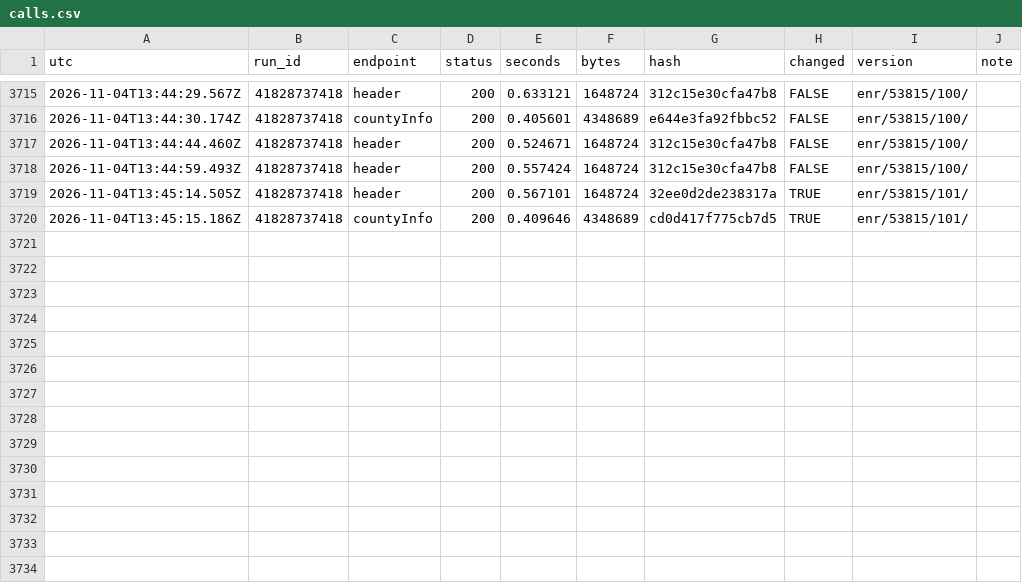
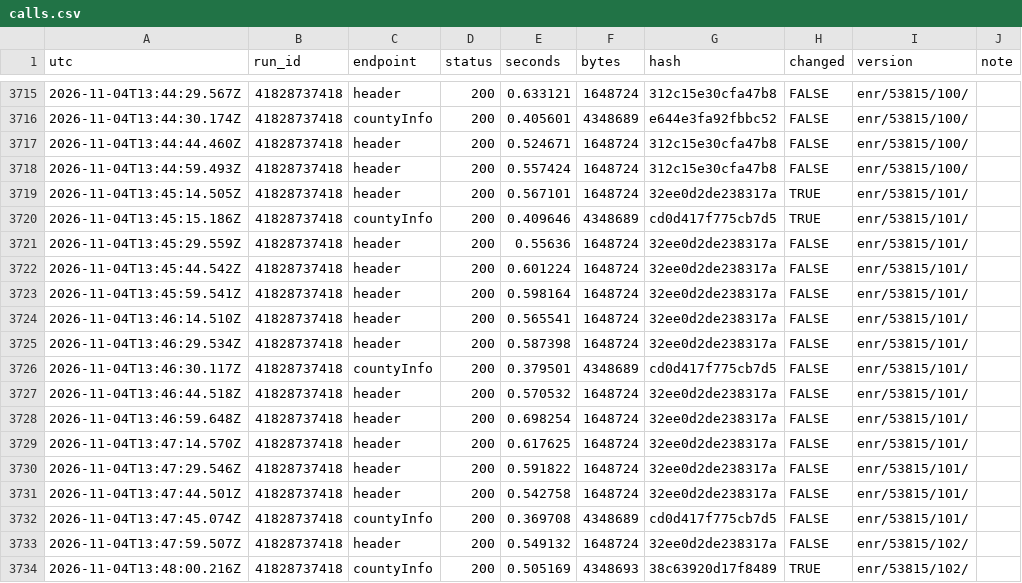
Before and after one commit to Bryvado/Midterms, a CSV file: log/calls.csv, drawn as a sheet; only a part is shown, gaps mark what is left out; the diff names each change by its address in the sheet, - before the commit and + after, or states it on an @@ line.

```diff
--- a/log/calls.csv
+++ b/log/calls.csv
+row 3721: 2026-11-04T13:45:29.559Z | 41828737418 | header | 200 | 0.55636 | 1648724 | 32ee0d2de238317a | FALSE | enr/53815/101/
+row 3722: 2026-11-04T13:45:44.542Z | 41828737418 | header | 200 | 0.601224 | 1648724 | 32ee0d2de238317a | FALSE | enr/53815/101/
+row 3723: 2026-11-04T13:45:59.541Z | 41828737418 | header | 200 | 0.598164 | 1648724 | 32ee0d2de238317a | FALSE | enr/53815/101/
+row 3724: 2026-11-04T13:46:14.510Z | 41828737418 | header | 200 | 0.565541 | 1648724 | 32ee0d2de238317a | FALSE | enr/53815/101/
+row 3725: 2026-11-04T13:46:29.534Z | 41828737418 | header | 200 | 0.587398 | 1648724 | 32ee0d2de238317a | FALSE | enr/53815/101/
+row 3726: 2026-11-04T13:46:30.117Z | 41828737418 | countyInfo | 200 | 0.379501 | 4348689 | cd0d417f775cb7d5 | FALSE | enr/53815/101/
+row 3727: 2026-11-04T13:46:44.518Z | 41828737418 | header | 200 | 0.570532 | 1648724 | 32ee0d2de238317a | FALSE | enr/53815/101/
+row 3728: 2026-11-04T13:46:59.648Z | 41828737418 | header | 200 | 0.698254 | 1648724 | 32ee0d2de238317a | FALSE | enr/53815/101/
+row 3729: 2026-11-04T13:47:14.570Z | 41828737418 | header | 200 | 0.617625 | 1648724 | 32ee0d2de238317a | FALSE | enr/53815/101/
+row 3730: 2026-11-04T13:47:29.546Z | 41828737418 | header | 200 | 0.591822 | 1648724 | 32ee0d2de238317a | FALSE | enr/53815/101/
+row 3731: 2026-11-04T13:47:44.501Z | 41828737418 | header | 200 | 0.542758 | 1648724 | 32ee0d2de238317a | FALSE | enr/53815/101/
+row 3732: 2026-11-04T13:47:45.074Z | 41828737418 | countyInfo | 200 | 0.369708 | 4348689 | cd0d417f775cb7d5 | FALSE | enr/53815/101/
+row 3733: 2026-11-04T13:47:59.507Z | 41828737418 | header | 200 | 0.549132 | 1648724 | 32ee0d2de238317a | FALSE | enr/53815/102/
+row 3734: 2026-11-04T13:48:00.216Z | 41828737418 | countyInfo | 200 | 0.505169 | 4348693 | 38c63920d17f8489 | TRUE | enr/53815/102/
```
Also changed, not shown: 2 other files.
